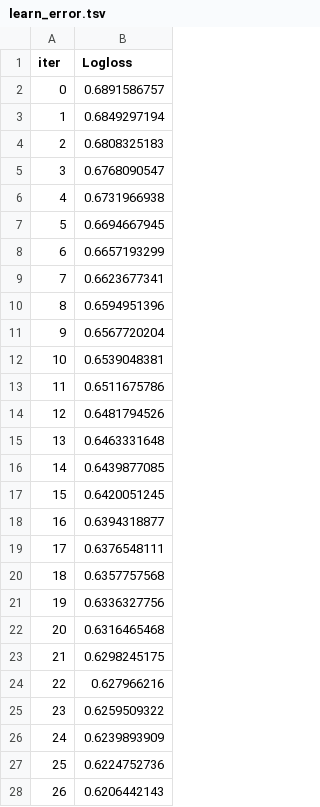
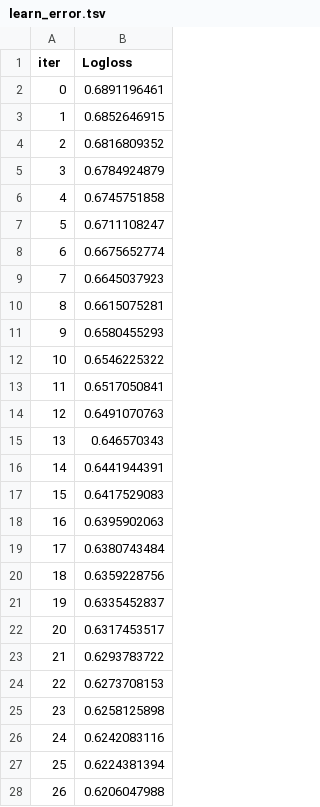
Before and after one commit to Yo014/ML-WnbaPrediction, a TSV file: catboost_info/learn_error.tsv, drawn as a sheet; only a part is shown; the diff covers the shown part only.

```diff
--- a/catboost_info/learn_error.tsv
+++ b/catboost_info/learn_error.tsv
@@ -1,28 +1,28 @@
 iter	Logloss
-0	0.6891586757
-1	0.6849297194
-2	0.6808325183
-3	0.6768090547
-4	0.6731966938
-5	0.6694667945
-6	0.6657193299
-7	0.6623677341
-8	0.6594951396
-9	0.6567720204
-10	0.6539048381
-11	0.6511675786
-12	0.6481794526
-13	0.6463331648
-14	0.6439877085
-15	0.6420051245
-16	0.6394318877
-17	0.6376548111
-18	0.6357757568
-19	0.6336327756
-20	0.6316465468
-21	0.6298245175
-22	0.627966216
-23	0.6259509322
-24	0.6239893909
-25	0.6224752736
-26	0.6206442143
+0	0.6891196461
+1	0.6852646915
+2	0.6816809352
+3	0.6784924879
+4	0.6745751858
+5	0.6711108247
+6	0.6675652774
+7	0.6645037923
+8	0.6615075281
+9	0.6580455293
+10	0.6546225322
+11	0.6517050841
+12	0.6491070763
+13	0.646570343
+14	0.6441944391
+15	0.6417529083
+16	0.6395902063
+17	0.6380743484
+18	0.6359228756
+19	0.6335452837
+20	0.6317453517
+21	0.6293783722
+22	0.6273708153
+23	0.6258125898
+24	0.6242083116
+25	0.6224381394
+26	0.6206047988
```
Also changed, not shown: 73 edited cells elsewhere in this file, catboost_info/time_left.tsv, current_squad_health.csv, 16 other files.
